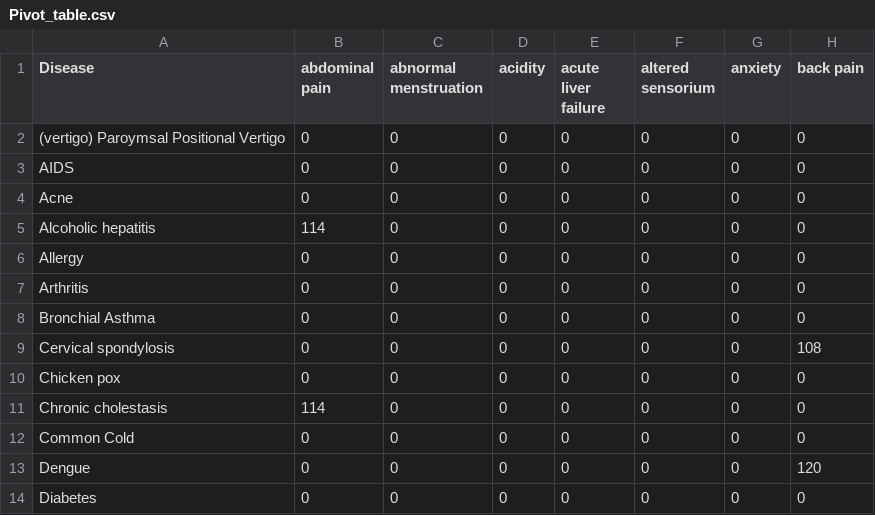
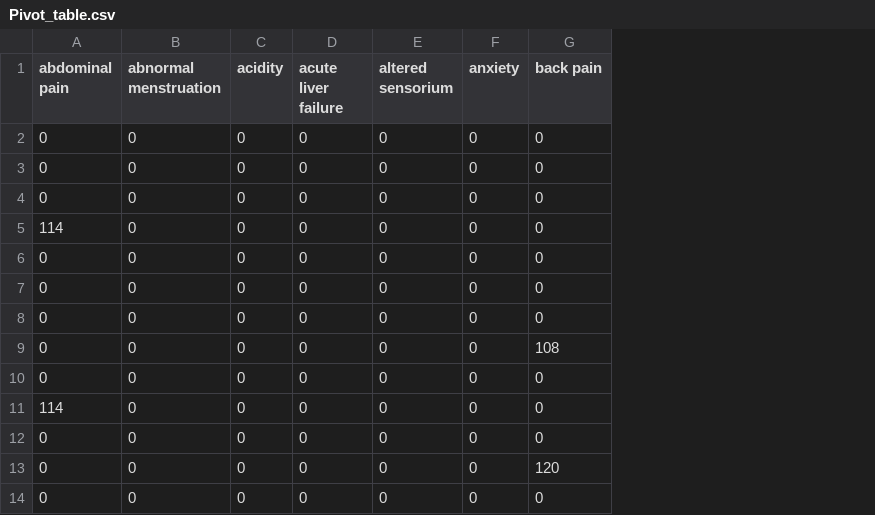
Before and after one commit to alvin-giang/Disease_Prediction_Chatbot, a CSV file: Outputs/Pivot_table.csv, drawn as a sheet; only a part is shown; the diff names each change by its address in the sheet, - before the commit and + after, or states it on an @@ line.

```diff
--- a/Outputs/Pivot_table.csv
+++ b/Outputs/Pivot_table.csv
-column A (Disease), rows 2-14: (vertigo) Paroymsal Positional Vertigo | AIDS | Acne | Alcoholic hepatitis | Allergy | Arthritis | Bronchial Asthma | Cervical spondylosis | Chicken pox | Chronic cholestasis | Common Cold | Dengue | Diabetes
```
Also changed, not shown: Outputs/diseases.csv, Outputs/symptoms.csv, 6 other files.
